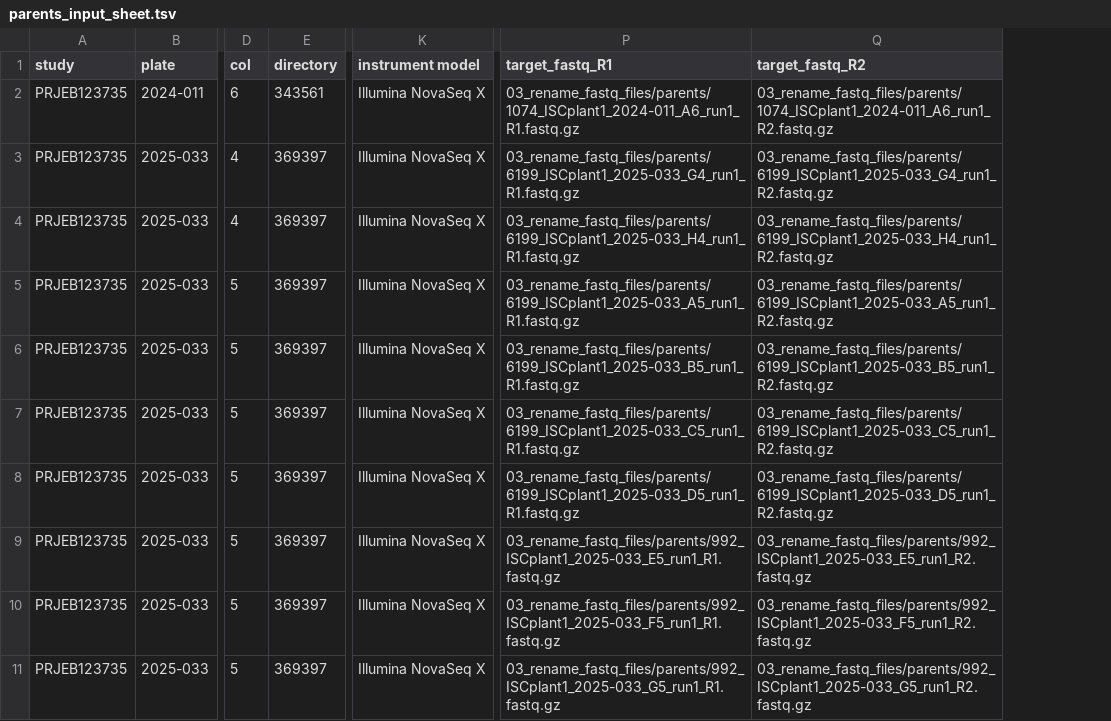
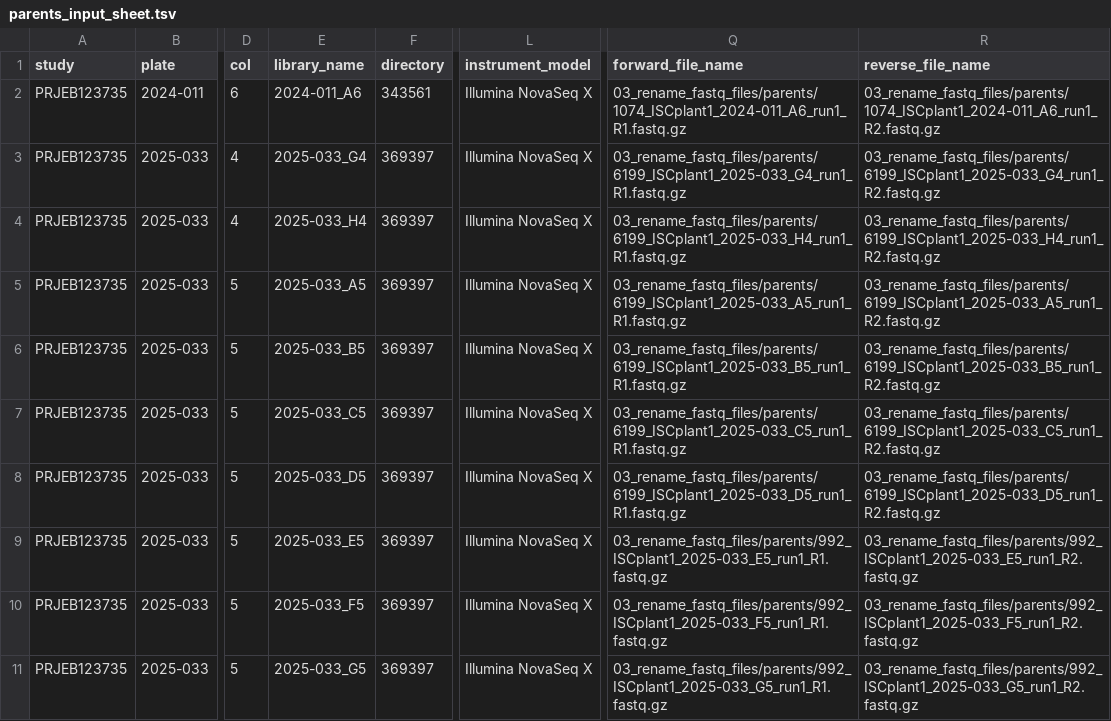
Before and after one commit to ellisztamas/IntraSwedish_crosses_NGS_data, a TSV file: 02_input_sample_sheets/parents_input_sheet.tsv, drawn as a sheet; only a part is shown, gaps mark what is left out; addresses are those after the commit; the diff names each change by its address in the sheet, - before the commit and + after, or states it on an @@ line.

Commit message:
Robust script to create reads submission sheets.
This is an attempt to move towards a workflow that is generic across
studies and not specific to one.
The main update is to 05_ENA_submission_sheets/create_ENA_reads_sheet.R
which now detects whether data are single- or paired end, and writes a
datafile in the appropriate format that can be uploaded to ENA. For
simplicity, the most of the script treats data as paired end and allows
for missing reverse files if data are really single end.

As part of this it was necessary to enforce variables 'library_name',
'study' and 'instrument_model' in the input sample sheets. They aren't
helpful here, but would be for other projects.

I also had to change column 'target_fastq_R1' and 'target_fastq_R2'
to 'forward_file_name' and 'reverse_file_name' throughout the repo.
These names are in line with the names ENA is expecting.

	modified:   02_input_sample_sheets/F10_batch1_input_sheet.R
	modified:   02_input_sample_sheets/F10_batch1_input_sheet.tsv
	modified:   02_input_sample_sheets/F8_highcov_input_sheet.R
	modified:   02_input_sample_sheets/F8_highcov_input_sheet.tsv
	modified:   02_input_sample_sheets/F8_lowcov_input_sheet.R
	modified:   02_input_sample_sheets/F8_lowcov_input_sheet.tsv
	modified:   02_input_sample_sheets/README.md
	modified:   02_input_sample_sheets/parents_input_sheet.tsv
	modified:   04_create_checksums/README.md
	modified:   04_create_checksums/create_checksums.sh
	modified:   04_create_checksums/run_create_checksums.sh
	modified:   05_ENA_submission_sheets/create_ENA_reads_sheet.R

```diff
--- a/02_input_sample_sheets/parents_input_sheet.tsv
+++ b/02_input_sample_sheets/parents_input_sheet.tsv
+column E (library_name), rows 2-11: 2024-011_A6 | 2025-033_G4 | 2025-033_H4 | 2025-033_A5 | 2025-033_B5 | 2025-033_C5 | 2025-033_D5 | 2025-033_E5 | 2025-033_F5 | 2025-033_G5
-L1: instrument model
+L1: instrument_model
-Q1: target_fastq_R1
+Q1: forward_file_name
-R1: target_fastq_R2
+R1: reverse_file_name
```
Also changed, not shown: 02_input_sample_sheets/F8_highcov_input_sheet.tsv, 10 other files.
